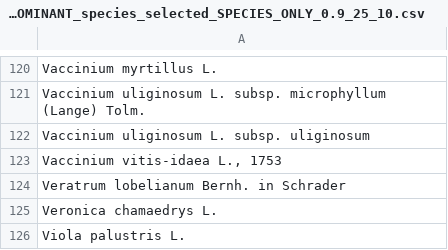
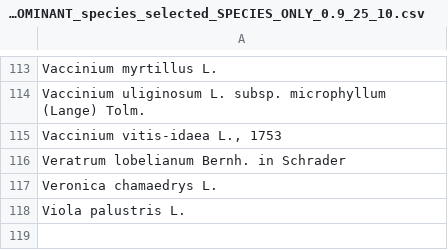
Before and after one commit to MayaGueguen/RFate, a CSV file: docs/reference/PRE_FATE_DOMINANT_species_selected_SPECIES_ONLY_0.9_25_10.csv, drawn as a sheet; only a part is shown, gaps mark what is left out; the diff covers the shown part only; the diff names each change by its address in the sheet, - before the commit and + after, or states it on an @@ line.

```diff
--- a/docs/reference/PRE_FATE_DOMINANT_species_selected_SPECIES_ONLY_0.9_25_10.csv
+++ b/docs/reference/PRE_FATE_DOMINANT_species_selected_SPECIES_ONLY_0.9_25_10.csv
-row 122: Vaccinium uliginosum L. subsp. uliginosum
```
Also changed, not shown: 7 removed rows elsewhere in this file, docs/reference/PRE_FATE_DOMINANT_species_selected_COMPLETE_TABLE_0.9_25_10.csv, docs/reference/PRE_FATE_DOMINANT_species_selected_COMPLETE_TABLE_0.9_25_10_0.05_10.csv, 33 other files.
